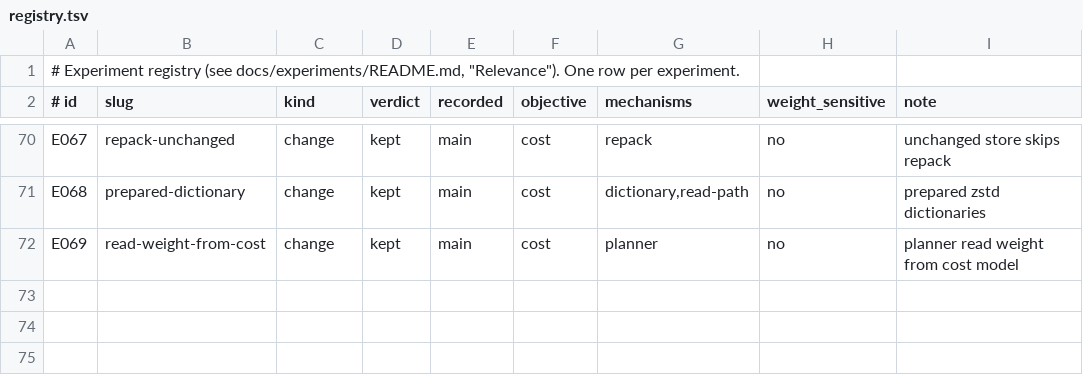
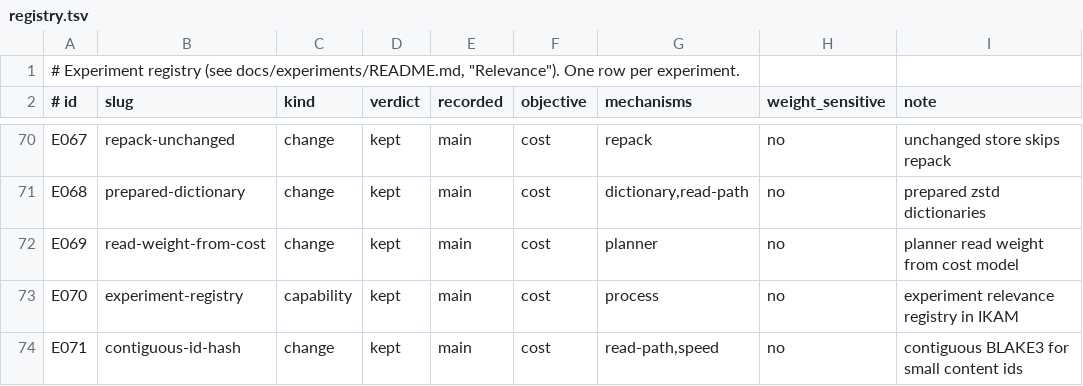
Before and after one commit to han-so1omon/ikam, a TSV file: docs/experiments/registry.tsv, drawn as a sheet; only a part is shown, gaps mark what is left out.

```diff
--- a/docs/experiments/registry.tsv
+++ b/docs/experiments/registry.tsv
@@ -72 +72,3 @@ E068	prepared-dictionary	change	kept	main	cost	dictionary,read-path	no	prepared
 E069	read-weight-from-cost	change	kept	main	cost	planner	no	planner read weight from cost model
+E070	experiment-registry	capability	kept	main	cost	process	no	experiment relevance registry in IKAM
+E071	contiguous-id-hash	change	kept	main	cost	read-path,speed	no	contiguous BLAKE3 for small content ids
```
Also changed, not shown: 1 other file.
